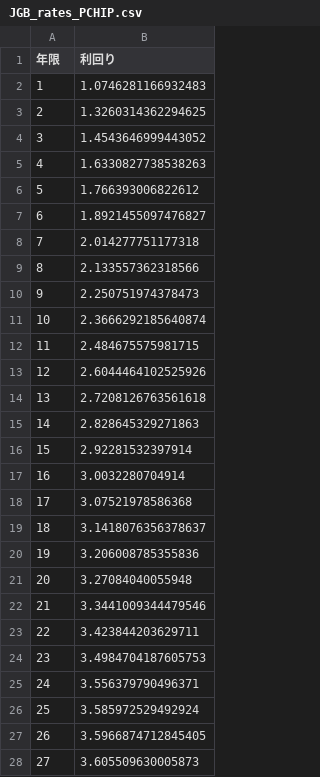
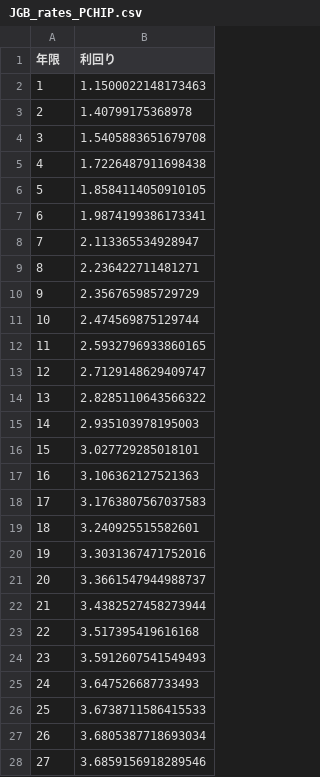
Before and after one commit to Ashihara-Y/VFMcalcProj, a CSV file: JGB_rates_PCHIP.csv, drawn as a sheet; only a part is shown; the diff covers the shown part only.

```diff
--- a/JGB_rates_PCHIP.csv
+++ b/JGB_rates_PCHIP.csv
@@ -1,28 +1,28 @@
 年限,利回り
-1,1.0746281166932483
-2,1.3260314362294625
-3,1.4543646999443052
-4,1.6330827738538263
-5,1.766393006822612
-6,1.8921455097476827
-7,2.014277751177318
-8,2.133557362318566
-9,2.250751974378473
-10,2.3666292185640874
-11,2.484675575981715
-12,2.6044464102525926
-13,2.7208126763561618
-14,2.828645329271863
-15,2.92281532397914
-16,3.0032280704914
-17,3.07521978586368
-18,3.1418076356378637
-19,3.206008785355836
-20,3.27084040055948
-21,3.3441009344479546
-22,3.423844203629711
-23,3.4984704187605753
-24,3.556379790496371
-25,3.585972529492924
-26,3.5966874712845405
-27,3.605509630005873
+1,1.1500022148173463
+2,1.40799175368978
+3,1.5405883651679708
+4,1.7226487911698438
+5,1.8584114050910105
+6,1.9874199386173341
+7,2.113365534928947
+8,2.236422711481271
+9,2.356765985729729
+10,2.474569875129744
+11,2.5932796933860165
+12,2.7129148629409747
+13,2.8285110643566322
+14,2.935103978195003
+15,3.027729285018101
+16,3.106362127521363
+17,3.1763807567037583
+18,3.240925515582601
+19,3.3031367471752016
+20,3.3661547944988737
+21,3.4382527458273944
+22,3.517395419616168
+23,3.5912607541549493
+24,3.647526687733493
+25,3.6738711586415533
+26,3.6805387718693034
+27,3.6859156918289546
```
Also changed, not shown: 3 edited cells elsewhere in this file.
